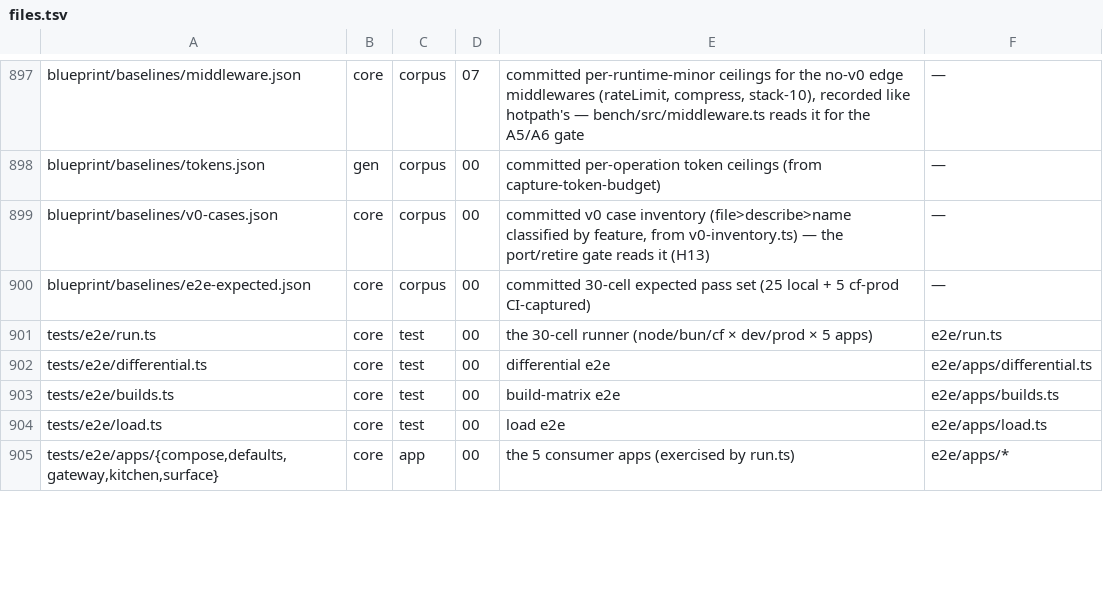
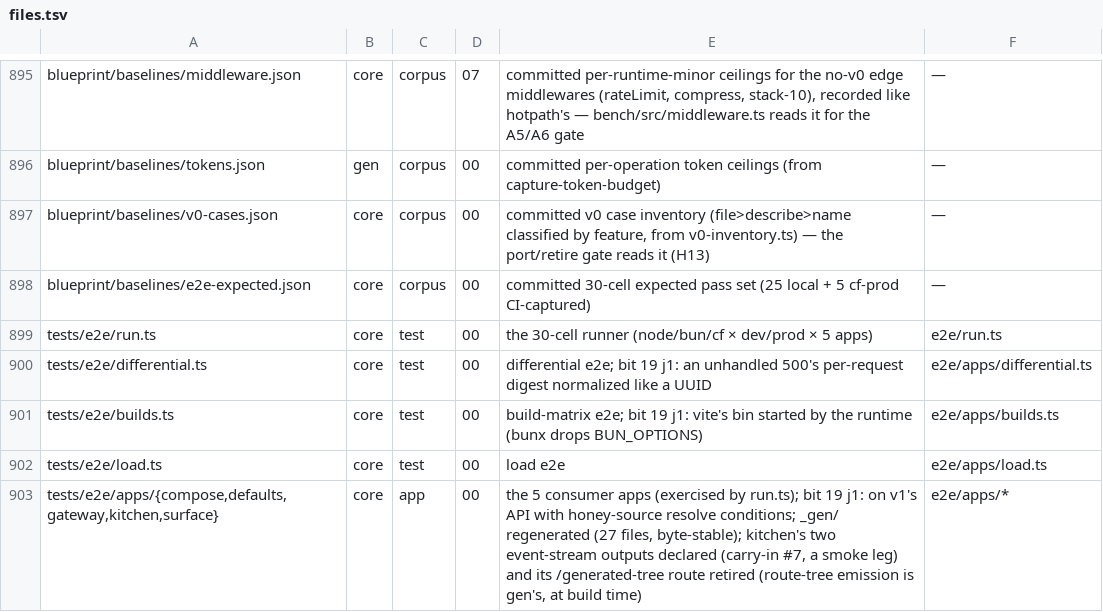
Before and after one commit to workerstack/backend, a TSV file: blueprint/files.tsv, drawn as a sheet; only a part is shown, gaps mark what is left out; the diff covers the shown part only.

Commit message:
docs(blueprint): j1 rows, the v0 run retired, differential.ts described

```diff
--- a/blueprint/files.tsv
+++ b/blueprint/files.tsv
@@ -901,5 +899,5 @@ blueprint/baselines/e2e-expected.json	core	corpus	00	committed 30-cell expected
 tests/e2e/run.ts	core	test	00	the 30-cell runner (node/bun/cf × dev/prod × 5 apps)	e2e/run.ts
-tests/e2e/differential.ts	core	test	00	differential e2e	e2e/apps/differential.ts
-tests/e2e/builds.ts	core	test	00	build-matrix e2e	e2e/apps/builds.ts
+tests/e2e/differential.ts	core	test	00	differential e2e; bit 19 j1: an unhandled 500's per-request digest normalized like a UUID	e2e/apps/differential.ts
+tests/e2e/builds.ts	core	test	00	build-matrix e2e; bit 19 j1: vite's bin started by the runtime (bunx drops BUN_OPTIONS)	e2e/apps/builds.ts
 tests/e2e/load.ts	core	test	00	load e2e	e2e/apps/load.ts
-tests/e2e/apps/{compose,defaults,gateway,kitchen,surface}	core	app	00	the 5 consumer apps (exercised by run.ts)	e2e/apps/*
+tests/e2e/apps/{compose,defaults,gateway,kitchen,surface}	core	app	00	the 5 consumer apps (exercised by run.ts); bit 19 j1: on v1's API with honey-source resolve conditions; _gen/ regenerated (27 files, byte-stable); kitchen's two event-stream outputs declared (carry-in #7, a smoke leg) and its /generated-tree route retired (route-tree emission is gen's, at build time)	e2e/apps/*
```
Also changed, not shown: 2 removed rows and 15 edited cells elsewhere in this file, 3 other files.
